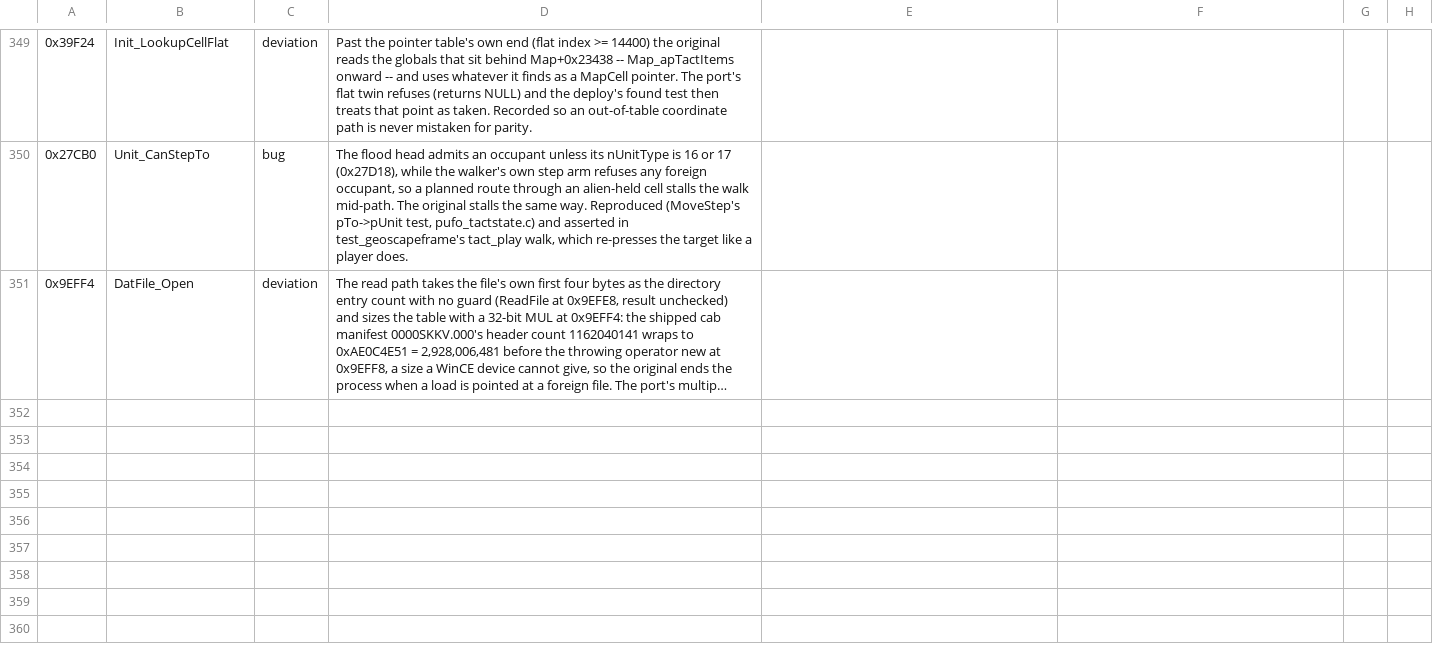
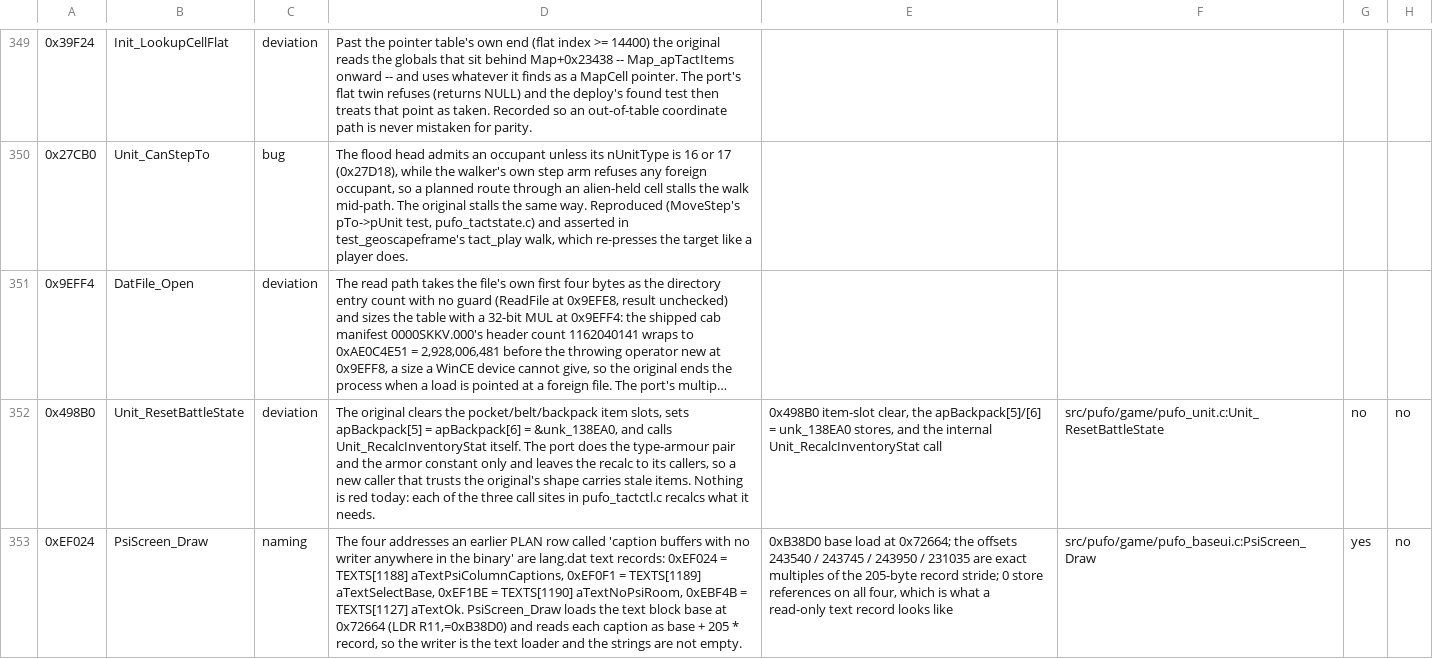
Before and after one commit to xrip/PocketUFO, a TSV file: docs/parity/bugs.tsv, drawn as a sheet; only a part is shown, gaps mark what is left out; long unchanged cells end in …; the diff names each change by its address in the sheet, - before the commit and + after, or states it on an @@ line.

```diff
--- a/docs/parity/bugs.tsv
+++ b/docs/parity/bugs.tsv
+row 352: 0x498B0 | Unit_ResetBattleState | deviation | The original clears the pocket/belt/backpack item slots, sets apBackpack[5] = apBackpack[6] = &unk_138EA0, and calls Unit_RecalcInventoryStat itself. The port does the type-armour pair and the armor constant only and leaves the recalc to its callers, so a new caller that trusts the original's shape carries stale items. Nothing is red today: each of the three call sites in pufo_tactctl.c recalcs what it needs. | 0x498B0 item-slot clear, the apBackpack[5]/[6] = unk_138EA0 stores, and the internal Unit_RecalcInventoryStat call | src/pufo/game/pufo_unit.c:Unit_ResetBattleState | no | no
+row 353: 0xEF024 | PsiScreen_Draw | naming | The four addresses an earlier PLAN row called 'caption buffers with no writer anywhere in the binary' are lang.dat text records: 0xEF024 = TEXTS[1188] aTextPsiColumnCaptions, 0xEF0F1 = TEXTS[1189] aTextSelectBase, 0xEF1BE = TEXTS[1190] aTextNoPsiRoom, 0xEBF4B = TEXTS[1127] aTextOk. PsiScreen_Draw loads the text block base at 0x72664 (LDR R11,=0xB38D0) and reads each caption as base + 205 * record, so the writer is the text loader and the strings are not empty. | 0xB38D0 base load at 0x72664; the offsets 243540 / 243745 / 243950 / 231035 are exact multiples of the 205-byte record stride; 0 store references on all four, which is what a read-only text record looks like | src/pufo/game/pufo_baseui.c:PsiScreen_Draw | yes | no
```
Also changed, not shown: 3 other files.
